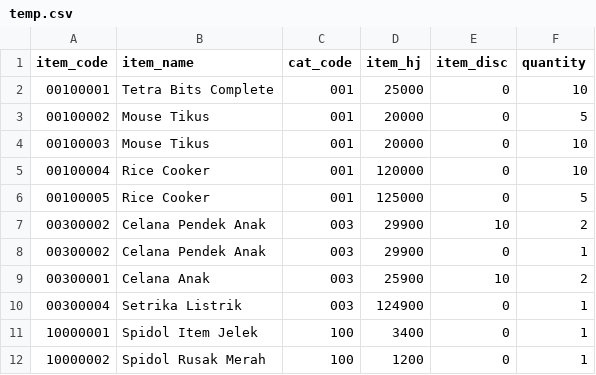
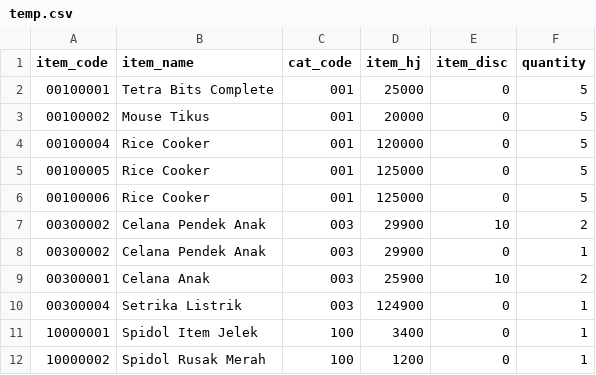
Before and after one commit to purwaren/sikasir, a CSV file: data/temp.csv, drawn as a sheet.

```diff
--- a/data/temp.csv
+++ b/data/temp.csv
@@ -1,7 +1,7 @@
 item_code,item_name,cat_code,item_hj,item_disc,quantity
-00100001,"Tetra Bits Complete",001,25000,0,10
+00100001,"Tetra Bits Complete",001,25000,0,5
 00100002,"Mouse Tikus",001,20000,0,5
-00100003,"Mouse Tikus",001,20000,0,10
-00100004,"Rice Cooker",001,120000,0,10
+00100004,"Rice Cooker",001,120000,0,5
 00100005,"Rice Cooker",001,125000,0,5
+00100006,"Rice Cooker",001,125000,0,5
 00300002,"Celana Pendek Anak",003,29900,10,2
```
Also changed, not shown: 6 other files.
